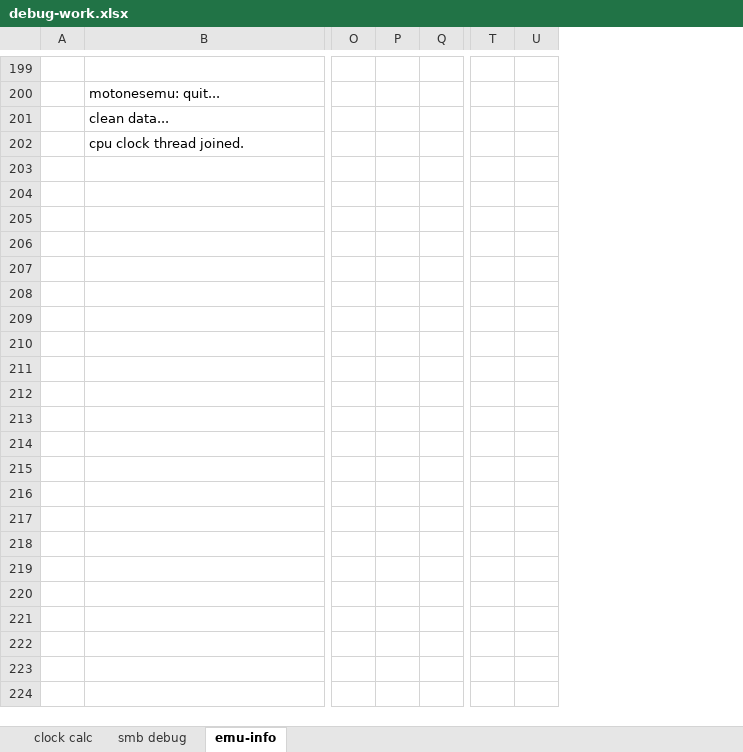
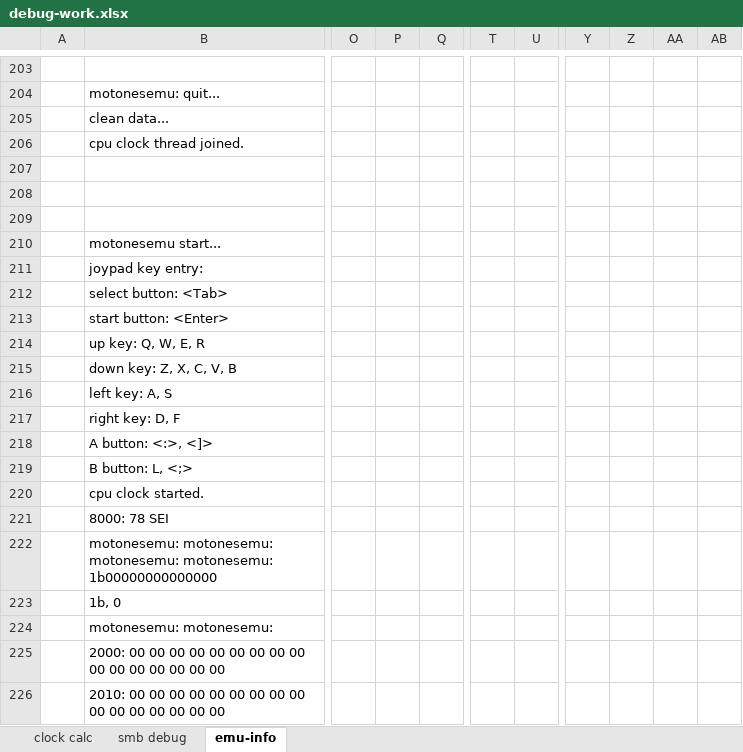
Before and after one commit to astoria-d/motonesfpga, an Excel workbook: doc/debug-work.xlsx, sheet emu-info, drawn as a sheet; only a part is shown, gaps mark what is left out; values as stored, in another font and other column widths than the file's, no borders; charts and pictures not drawn; removed rows and columns are numbered as before the commit, all else as after; rows hold the shown columns only; the diff covers the shown part only; the diff names each change by its address in the sheet, - before the commit and + after, or states it on an @@ line.

Commit message:
ppu vram work

```diff
--- a/doc/debug-work.xlsx (sheet emu-info)
+++ b/doc/debug-work.xlsx (sheet emu-info)
-column P, empty
+column P, empty
-column T, empty
-column U, empty
+column T, empty
+column U, empty
+column Y, empty
+column Z, empty
+column AA, empty
+column AB, empty
+row 207: (empty)
+row 208: (empty)
+row 209: (empty)
+row 210:  | motonesemu start...
+row 211:  | joypad key entry:
+row 212:  | select button: <Tab>
+row 213:  | start button: <Enter>
+row 214:  | up key: Q, W, E, R
+row 215:  | down key: Z, X, C, V, B
+row 216:  | left key: A, S
+row 217:  | right key: D, F
+row 218:  | A button: <:>, <]>
+row 219:  | B button: L, <;>
+row 220:  | cpu clock started.
+row 221:  | 8000: 78 SEI
+row 222:  | motonesemu: motonesemu: motonesemu: motonesemu: 1b00000000000000
+row 223:  | 1b, 0
+row 224:  | motonesemu: motonesemu:
+row 225:  | 2000: 00 00 00 00 00 00 00 00 00 00 00 00 00 00 00 00
+row 226:  | 2010: 00 00 00 00 00 00 00 00 00 00 00 00 00 00 00 00
```
Also changed, not shown: 554 added rows, 8 edited cells and cell formats elsewhere in this sheet, formulas that keep their value, charts or pictures.
